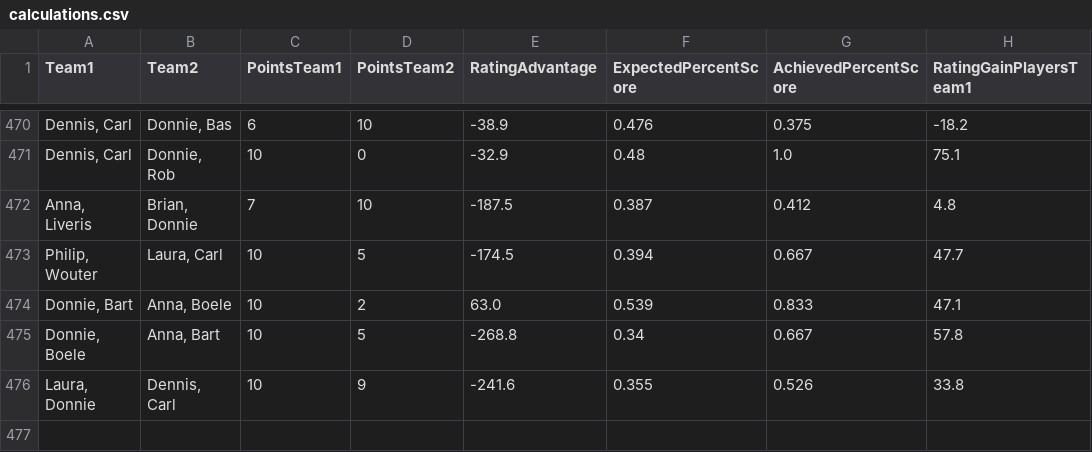
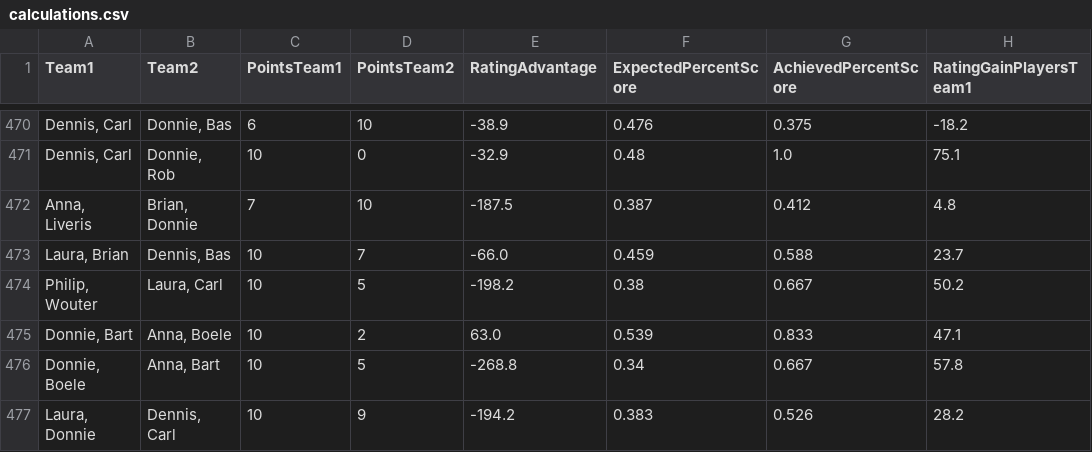
Before and after one commit to BartvonMeijenfeldt/fussball_rankings, a CSV file: calculations.csv, drawn as a sheet; only a part is shown, gaps mark what is left out.

```diff
--- a/calculations.csv
+++ b/calculations.csv
@@ -472,5 +472,6 @@ Team1,Team2,PointsTeam1,PointsTeam2,RatingAdvantage,ExpectedPercentScore,Achieve
 "Anna, Liveris","Brian, Donnie",7,10,-187.5,0.387,0.412,4.8
-"Philip, Wouter","Laura, Carl",10,5,-174.5,0.394,0.667,47.7
+"Laura, Brian","Dennis, Bas",10,7,-66.0,0.459,0.588,23.7
+"Philip, Wouter","Laura, Carl",10,5,-198.2,0.38,0.667,50.2
 "Donnie, Bart","Anna, Boele",10,2,63.0,0.539,0.833,47.1
 "Donnie, Boele","Anna, Bart",10,5,-268.8,0.34,0.667,57.8
-"Laura, Donnie","Dennis, Carl",10,9,-241.6,0.355,0.526,33.8
+"Laura, Donnie","Dennis, Carl",10,9,-194.2,0.383,0.526,28.2
```
Also changed, not shown: beta_ratings.csv, results_table_football.csv, 1 other file.
